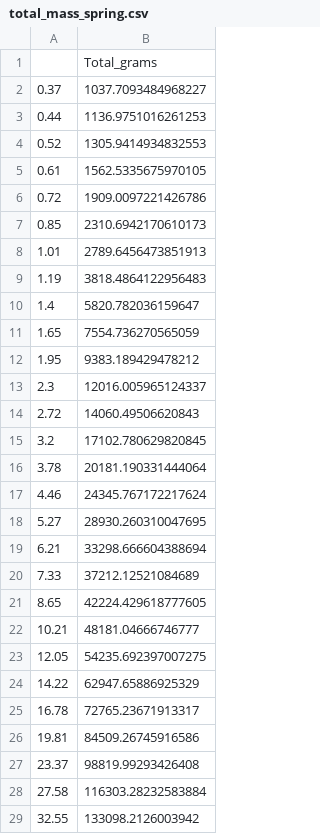
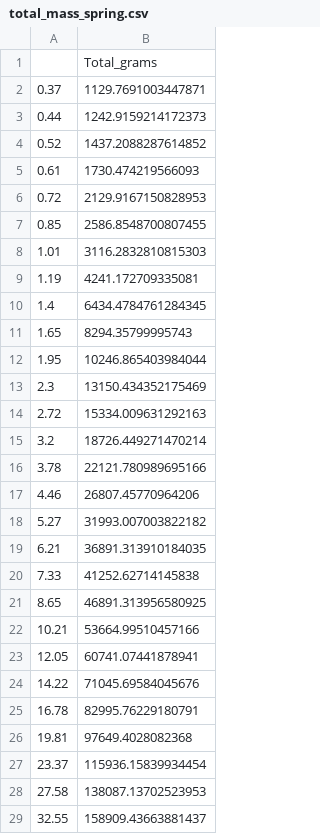
Before and after one commit to nicole-hucke/sediment_trap_paper, a CSV file: data_analysis/sediment_load_analysis/transported_mass/total_mass_spring.csv, drawn as a sheet; only a part is shown; the diff covers the shown part only.

```diff
--- a/data_analysis/sediment_load_analysis/transported_mass/total_mass_spring.csv
+++ b/data_analysis/sediment_load_analysis/transported_mass/total_mass_spring.csv
@@ -1,29 +1,29 @@
 ,Total_grams
-0.37,1037.7093484968227
-0.44,1136.9751016261253
-0.52,1305.9414934832553
-0.61,1562.5335675970105
-0.72,1909.0097221426786
-0.85,2310.6942170610173
-1.01,2789.6456473851913
-1.19,3818.4864122956483
-1.4,5820.782036159647
-1.65,7554.736270565059
-1.95,9383.189429478212
-2.3,12016.005965124337
-2.72,14060.49506620843
-3.2,17102.780629820845
-3.78,20181.190331444064
-4.46,24345.767172217624
-5.27,28930.260310047695
-6.21,33298.666604388694
-7.33,37212.12521084689
-8.65,42224.429618777605
-10.21,48181.04666746777
-12.05,54235.692397007275
-14.22,62947.65886925329
-16.78,72765.23671913317
-19.81,84509.26745916586
-23.37,98819.99293426408
-27.58,116303.28232583884
-32.55,133098.2126003942
+0.37,1129.7691003447871
+0.44,1242.9159214172373
+0.52,1437.2088287614852
+0.61,1730.474219566093
+0.72,2129.9167150828953
+0.85,2586.8548700807455
+1.01,3116.2832810815303
+1.19,4241.172709335081
+1.4,6434.4784761284345
+1.65,8294.35799995743
+1.95,10246.865403984044
+2.3,13150.434352175469
+2.72,15334.009631292163
+3.2,18726.449271470214
+3.78,22121.780989695166
+4.46,26807.45770964206
+5.27,31993.007003822182
+6.21,36891.313910184035
+7.33,41252.62714145838
+8.65,46891.313956580925
+10.21,53664.99510457166
+12.05,60741.07441878941
+14.22,71045.69584045676
+16.78,82995.76229180791
+19.81,97649.4028082368
+23.37,115936.15839934454
+27.58,138087.13702523953
+32.55,158909.43663881437
```
Also changed, not shown: 16 edited cells elsewhere in this file, data_analysis/sediment_load_analysis/suspended_sediment_load/Qs_summer_sample_GSD.csv, data_analysis/sediment_load_analysis/transported_mass/total_mass_spring_suspension.csv, 10 other files.
